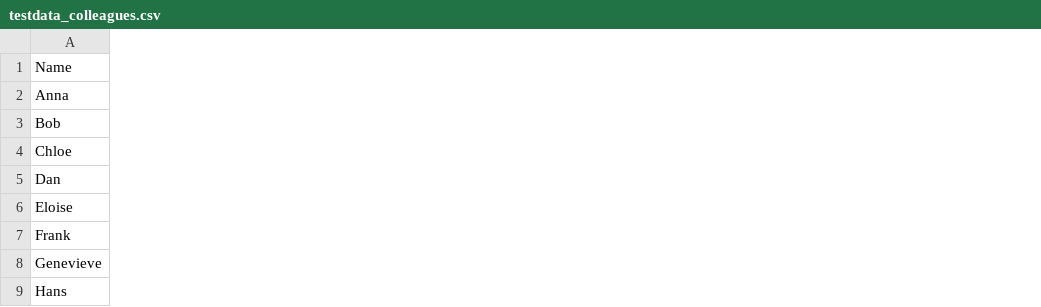
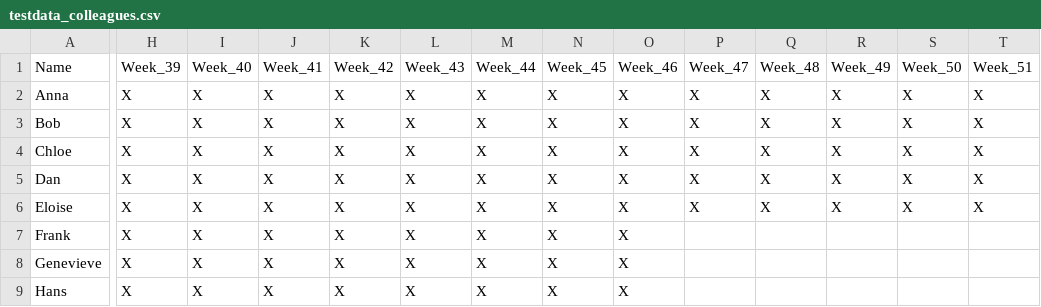
Before and after one commit to bvreede/mystery_coffee, a CSV file: data/testdata_colleagues.csv, drawn as a sheet; only a part is shown, gaps mark what is left out; the diff covers the shown part only; the diff names each change by its address in the sheet, - before the commit and + after, or states it on an @@ line.

Commit message:
add testdata

```diff
--- a/data/testdata_colleagues.csv
+++ b/data/testdata_colleagues.csv
+column H (Week_39), rows 2-9: all X
+column I (Week_40), rows 2-9: all X
+column J (Week_41), rows 2-9: all X
+column K (Week_42), rows 2-9: all X
+column L (Week_43), rows 2-9: all X
+column M (Week_44), rows 2-9: all X
+column N (Week_45), rows 2-9: all X
+column O (Week_46), rows 2-9: all X
+column P (Week_47), rows 2-6: all X
+column Q (Week_48), rows 2-6: all X
+column R (Week_49), rows 2-6: all X
+column S (Week_50), rows 2-6: all X
+column T (Week_51), rows 2-6: all X
```
Also changed, not shown: 1 added column elsewhere in this file.
